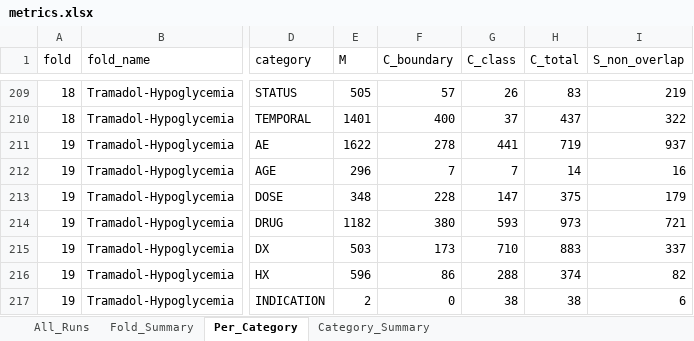
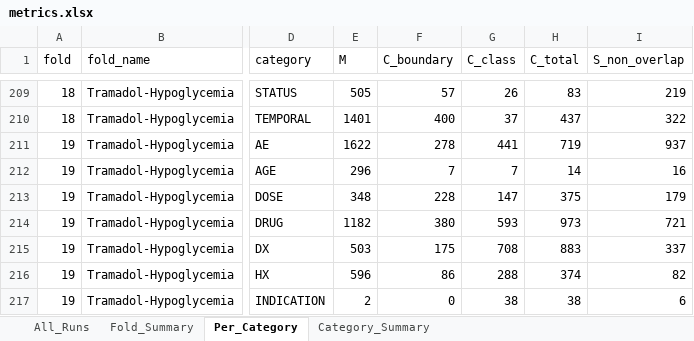
Before and after one commit to seldas/LLM4AE, an Excel workbook: publication/results/bert_runs_FAERS_LOO/metrics.xlsx, sheet Per_Category, drawn as a sheet; only a part is shown, gaps mark what is left out; values as stored, in another font and other column widths than the file's, no borders; the diff covers the shown part only; the diff names each change by its address in the sheet, - before the commit and + after, or states it on an @@ line.

```diff
--- a/publication/results/bert_runs_FAERS_LOO/metrics.xlsx (sheet Per_Category)
+++ b/publication/results/bert_runs_FAERS_LOO/metrics.xlsx (sheet Per_Category)
-F215 (C_boundary): 173
+F215 (C_boundary): 175
-G215 (C_class): 710
+G215 (C_class): 708
```
Also changed, not shown: 18 edited cells elsewhere in this sheet, sheet All_Runs, sheet Fold_Summary, sheet Category_Summary, publication/results/llama4_runs_FAERS/llama4_metrics.xlsx, 12 other files.
